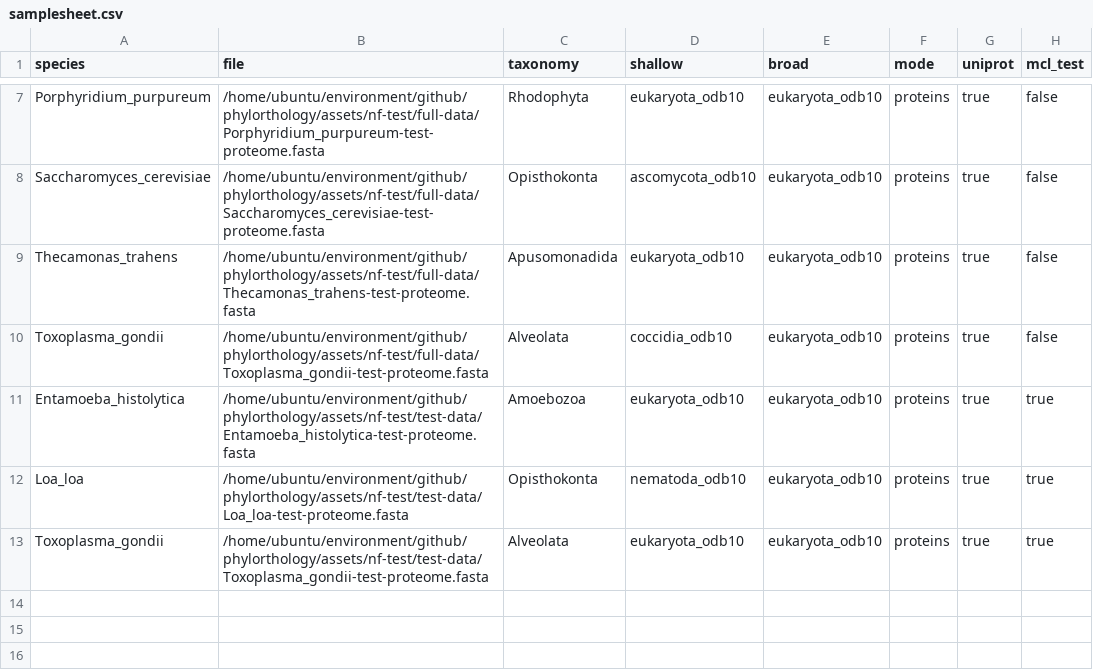
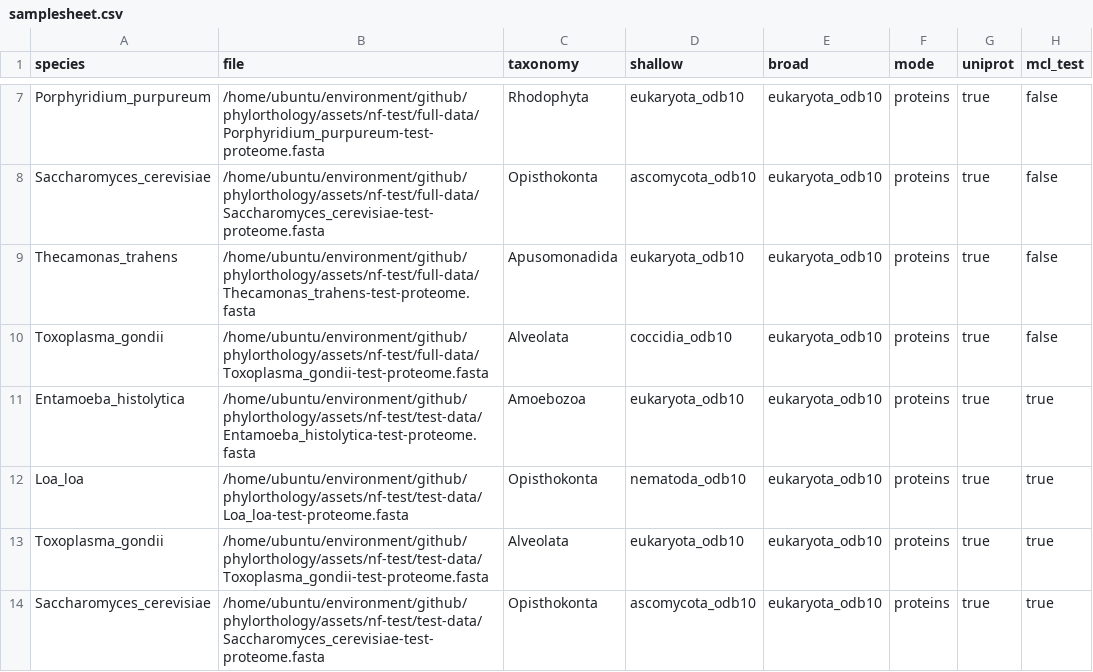
Before and after one commit to Arcadia-Science/noveltree, a CSV file: assets/samplesheet.csv, drawn as a sheet; only a part is shown, gaps mark what is left out.

Commit message:
Added fourth species for mcl test set

```diff
--- a/assets/samplesheet.csv
+++ b/assets/samplesheet.csv
@@ -13 +13,2 @@ Loa_loa,/home/ubuntu/environment/github/phylorthology/assets/nf-test/test-data/L
 Toxoplasma_gondii,/home/ubuntu/environment/github/phylorthology/assets/nf-test/test-data/Toxoplasma_gondii-test-proteome.fasta,Alveolata,eukaryota_odb10,eukaryota_odb10,proteins,true,true
+Saccharomyces_cerevisiae,/home/ubuntu/environment/github/phylorthology/assets/nf-test/test-data/Saccharomyces_cerevisiae-test-proteome.fasta,Opisthokonta,ascomycota_odb10,eukaryota_odb10,proteins,true,true
```
Also changed, not shown: 30 other files.
